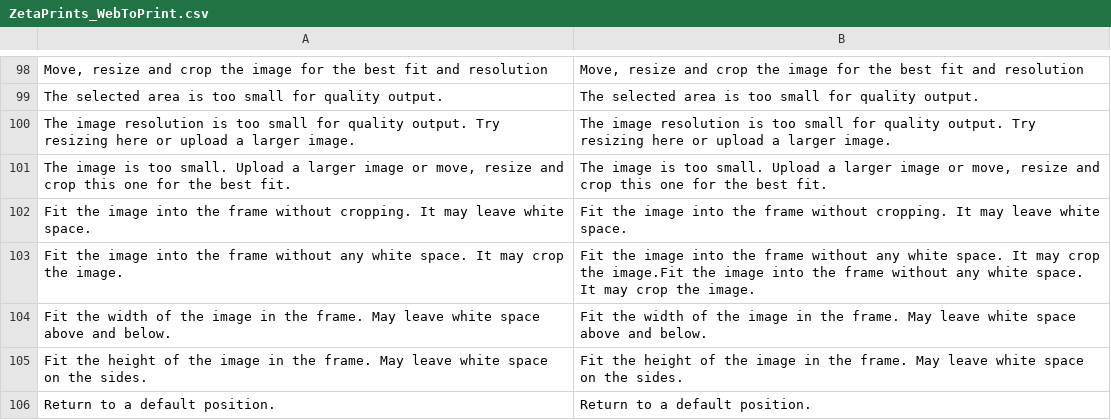
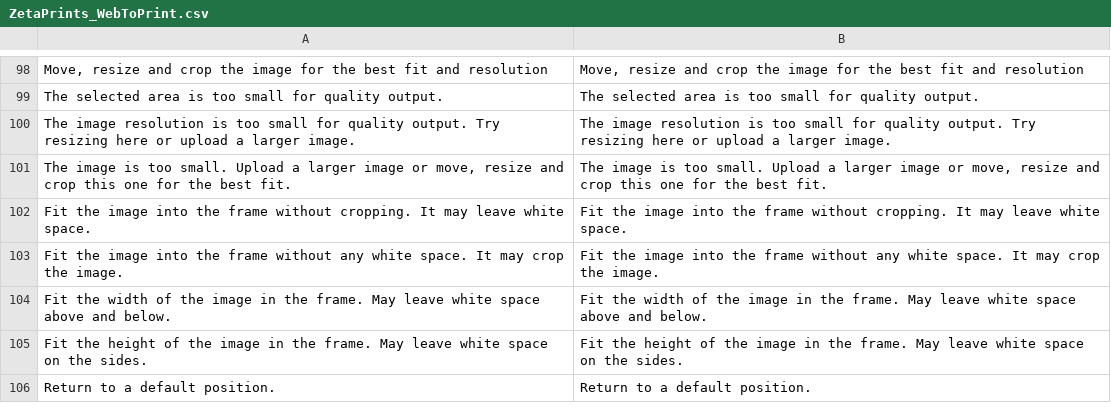
Before and after one commit to NoxstersPub/magento-w2p, a CSV file: app/locale/en_US/ZetaPrints_WebToPrint.csv, drawn as a sheet; only a part is shown, gaps mark what is left out.

Commit message:
Fix label text and EN translation (issue #707)
git-svn-id: http://magento-w2p.googlecode.com/svn/trunk@1862 89e7eeb8-28a2-11de-b02e-9db90c89ab99

```diff
--- a/app/locale/en_US/ZetaPrints_WebToPrint.csv
+++ b/app/locale/en_US/ZetaPrints_WebToPrint.csv
@@ -102,3 +102,3 @@
 "Fit the image into the frame without cropping. It may leave white space.","Fit the image into the frame without cropping. It may leave white space."
-"Fit the image into the frame without any white space. It may crop the image.","Fit the image into the frame without any white space. It may crop the image.Fit the image into the frame without any white space. It may crop the image."
+"Fit the image into the frame without any white space. It may crop the image.","Fit the image into the frame without any white space. It may crop the image."
 "Fit the width of the image in the frame. May leave white space above and below.","Fit the width of the image in the frame. May leave white space above and below."
```
Also changed, not shown: app/locale/ru_RU/ZetaPrints_WebToPrint.csv, 1 other file.
